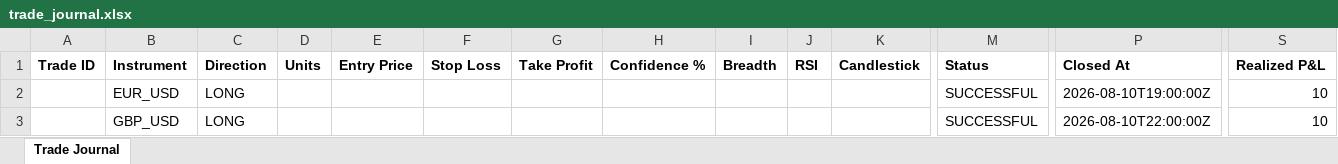
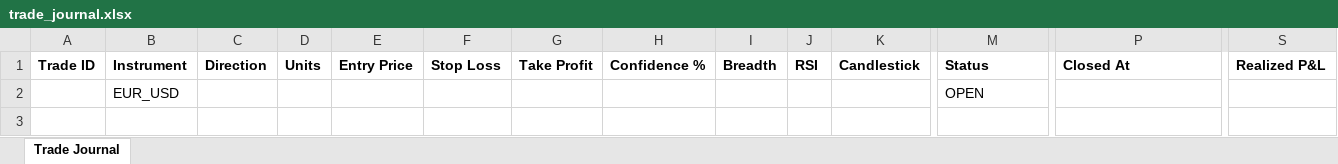
Before and after one commit to wxthesparthaaa/Claude-Trade-Agent, an Excel workbook: trade_journal.xlsx, sheet Trade Journal, drawn as a sheet; only a part is shown, gaps mark what is left out; values as stored, in another font and other column widths than the file's, no borders; removed rows and columns are numbered as before the commit, all else as after; rows hold the shown columns only; the diff names each change by its address in the sheet, - before the commit and + after, or states it on an @@ line.

Commit message:
Update trade_journal.xlsx

```diff
--- a/trade_journal.xlsx (sheet Trade Journal)
+++ b/trade_journal.xlsx (sheet Trade Journal)
-row 2:  | EUR_USD | LONG |  |  |  |  |  |  |  |  | SUCCESSFUL | 2026-08-10T19:00:00Z | 10
-row 3:  | GBP_USD | LONG |  |  |  |  |  |  |  |  | SUCCESSFUL | 2026-08-10T22:00:00Z | 10
+row 2:  | EUR_USD |  |  |  |  |  |  |  |  |  | OPEN
```
